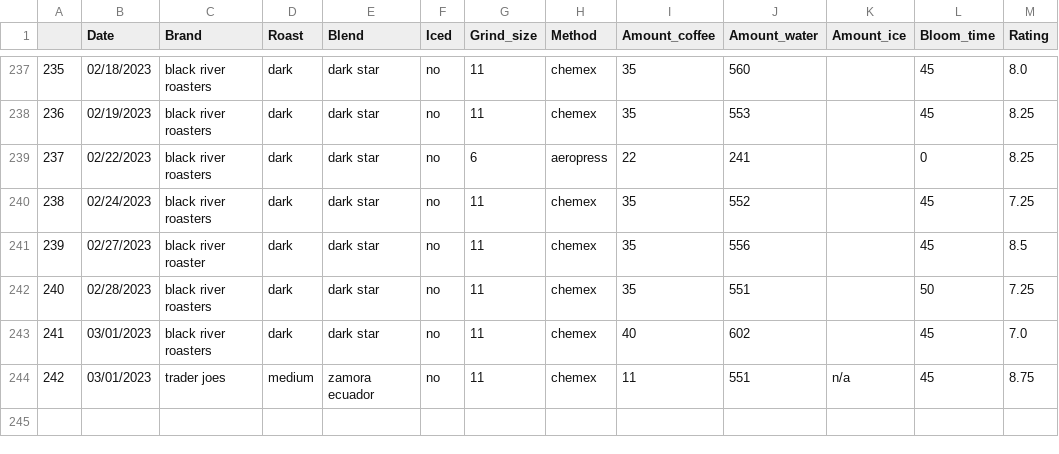
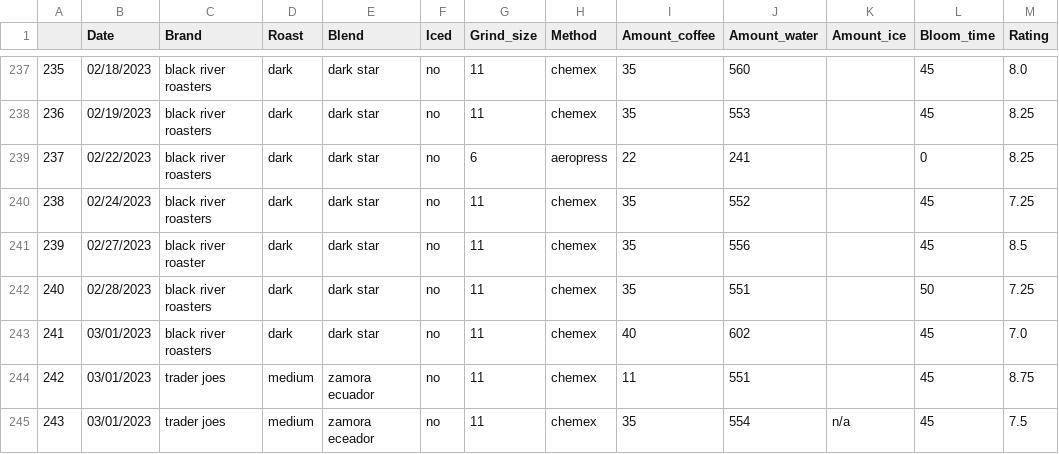
Before and after one commit to TomPMcGuire37/Coffee2, a CSV file: coffee.csv, drawn as a sheet; only a part is shown, gaps mark what is left out.

Commit message:
Daily Coffee Data and Updates to EDA

```diff
--- a/coffee.csv
+++ b/coffee.csv
@@ -243,2 +243,3 @@
 241,03/01/2023,black river roasters,dark,dark star,no,11,chemex,40,602,,45,7.0
-242,03/01/2023,trader joes,medium,zamora ecuador,no,11,chemex,11,551,n/a,45,8.75
+242,03/01/2023,trader joes,medium,zamora ecuador,no,11,chemex,11,551,,45,8.75
+243,03/01/2023,trader joes,medium,zamora eceador,no,11,chemex,35,554,n/a,45,7.5
```
Also changed, not shown: 2 other files.
